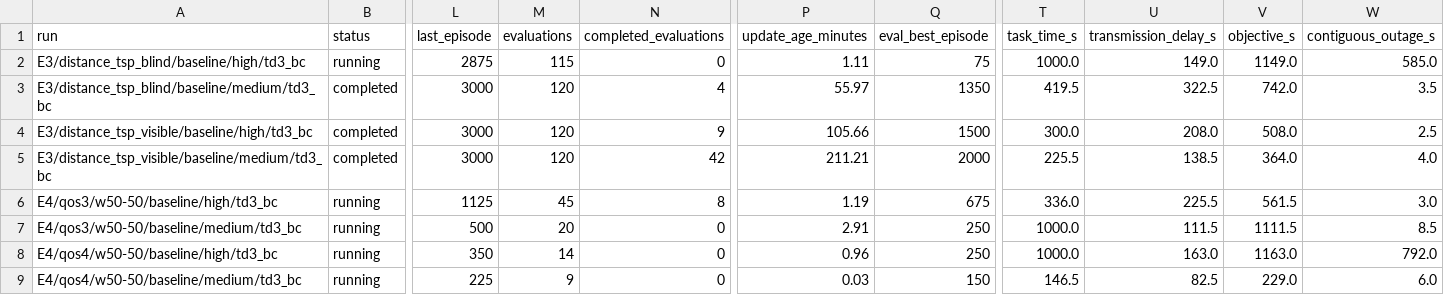
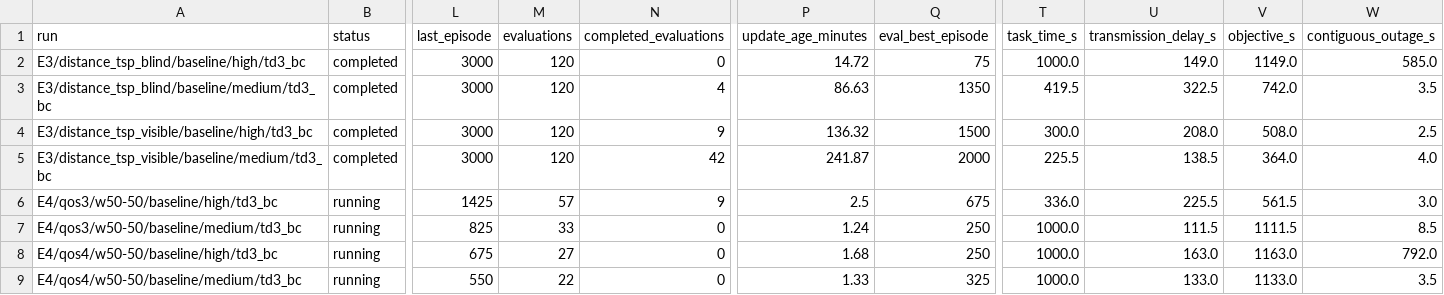
Before and after one commit to LanceGan/Single_UAV_new, a CSV file: journal_results/v5-mac/status_summary.csv, drawn as a sheet; only a part is shown, gaps mark what is left out; the diff covers the shown part only; the diff names each change by its address in the sheet, - before the commit and + after, or states it on an @@ line.

Commit message:
results: refresh V5 Mac status after E3 completion

```diff
--- a/journal_results/v5-mac/status_summary.csv
+++ b/journal_results/v5-mac/status_summary.csv
-B2 (status): running
+B2 (status): completed
-L2 (last_episode): 2875
+L2 (last_episode): 3000
-M2 (evaluations): 115
+M2 (evaluations): 120
-P2 (update_age_minutes): 1.11
+P2 (update_age_minutes): 14.72
-P3 (update_age_minutes): 55.97
+P3 (update_age_minutes): 86.63
-P4 (update_age_minutes): 105.66
+P4 (update_age_minutes): 136.32
-P5 (update_age_minutes): 211.21
+P5 (update_age_minutes): 241.87
-L6 (last_episode): 1125
+L6 (last_episode): 1425
-M6 (evaluations): 45
+M6 (evaluations): 57
-N6 (completed_evaluations): 8
+N6 (completed_evaluations): 9
-P6 (update_age_minutes): 1.19
+P6 (update_age_minutes): 2.5
-L7 (last_episode): 500
+L7 (last_episode): 825
-M7 (evaluations): 20
+M7 (evaluations): 33
-P7 (update_age_minutes): 2.91
+P7 (update_age_minutes): 1.24
-L8 (last_episode): 350
+L8 (last_episode): 675
-M8 (evaluations): 14
+M8 (evaluations): 27
-P8 (update_age_minutes): 0.96
+P8 (update_age_minutes): 1.68
-L9 (last_episode): 225
+L9 (last_episode): 550
-M9 (evaluations): 9
+M9 (evaluations): 22
-P9 (update_age_minutes): 0.03
+P9 (update_age_minutes): 1.33
-Q9 (eval_best_episode): 150
+Q9 (eval_best_episode): 325
-T9 (task_time_s): 146.5
+T9 (task_time_s): 1000.0
-U9 (transmission_delay_s): 82.5
+U9 (transmission_delay_s): 133.0
-V9 (objective_s): 229.0
+V9 (objective_s): 1133.0
-W9 (contiguous_outage_s): 6.0
+W9 (contiguous_outage_s): 3.5
```
Also changed, not shown: 1 added row and 46 edited cells elsewhere in this file, 1 other file.
